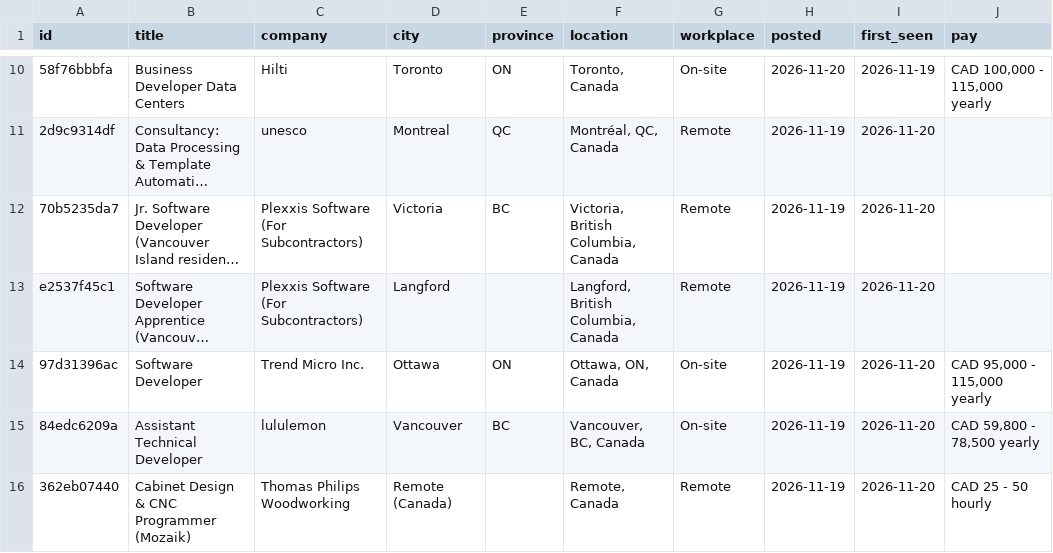
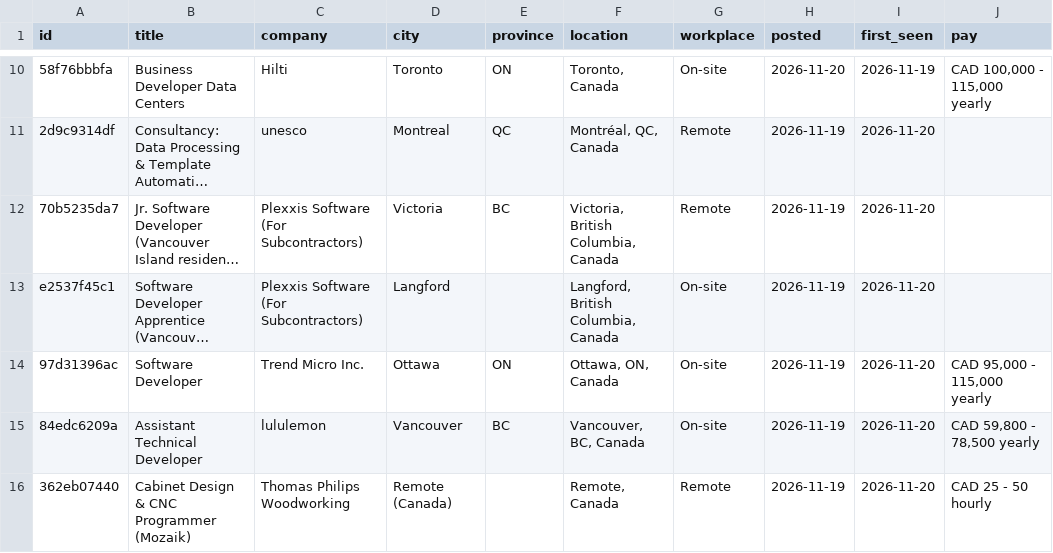
Before and after one commit to MeetPatel8575/canada-early-career-tech-jobs, a CSV file: jobs.csv, drawn as a sheet; only a part is shown, gaps mark what is left out; long unchanged cells end in …; the diff covers the shown part only; the diff names each change by its address in the sheet, - before the commit and + after, or states it on an @@ line.

```diff
--- a/jobs.csv
+++ b/jobs.csv
-G13 (workplace): Remote
+G13 (workplace): On-site
```
Also changed, not shown: 3 added rows, 2 removed rows and 2 edited cells elsewhere in this file, 2 other files.
